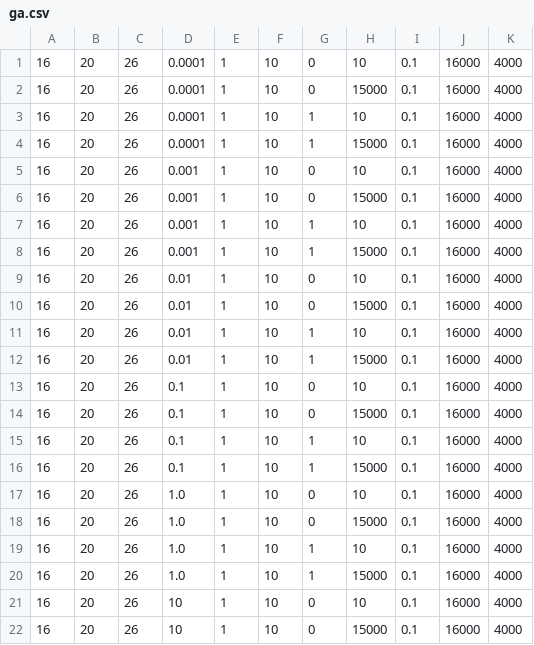
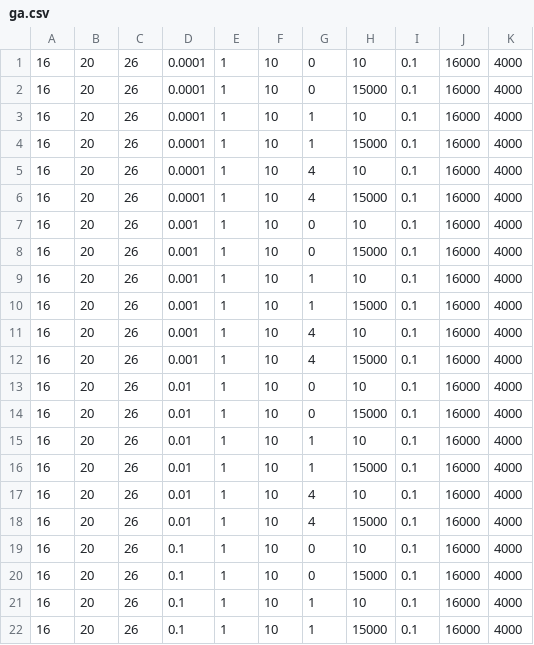
Before and after one commit to seanballais/letter-recognition-nn, a CSV file: parameters/ga.csv, drawn as a sheet; only a part is shown; the shorter side is filled out with more unchanged rows; the diff covers the shown part only.

Commit message:
Updated GA parameters.

```diff
--- a/parameters/ga.csv
+++ b/parameters/ga.csv
@@ -4,2 +4,4 @@
 16,20,26,0.0001,1,10,1,15000,0.1,16000,4000
+16,20,26,0.0001,1,10,4,10,0.1,16000,4000
+16,20,26,0.0001,1,10,4,15000,0.1,16000,4000
 16,20,26,0.001,1,10,0,10,0.1,16000,4000
@@ -8,2 +10,4 @@
 16,20,26,0.001,1,10,1,15000,0.1,16000,4000
+16,20,26,0.001,1,10,4,10,0.1,16000,4000
+16,20,26,0.001,1,10,4,15000,0.1,16000,4000
 16,20,26,0.01,1,10,0,10,0.1,16000,4000
@@ -12,2 +16,4 @@
 16,20,26,0.01,1,10,1,15000,0.1,16000,4000
+16,20,26,0.01,1,10,4,10,0.1,16000,4000
+16,20,26,0.01,1,10,4,15000,0.1,16000,4000
 16,20,26,0.1,1,10,0,10,0.1,16000,4000
```
Also changed, not shown: 6 added rows elsewhere in this file, parameters/bp.csv, 1 other file.
